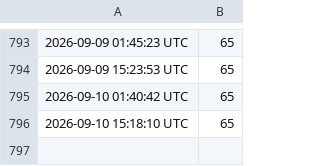
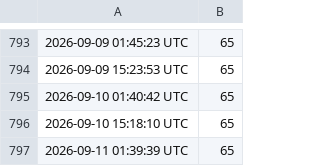
Before and after one commit to uxillary/automated, a CSV file: docs/blog-total.csv, drawn as a sheet; only a part is shown, gaps mark what is left out; the diff names each change by its address in the sheet, - before the commit and + after, or states it on an @@ line.

Commit message:
📝 Update total blog post count [skip ci]

```diff
--- a/docs/blog-total.csv
+++ b/docs/blog-total.csv
+row 797: 2026-09-11 01:39:39 UTC | 65
```
